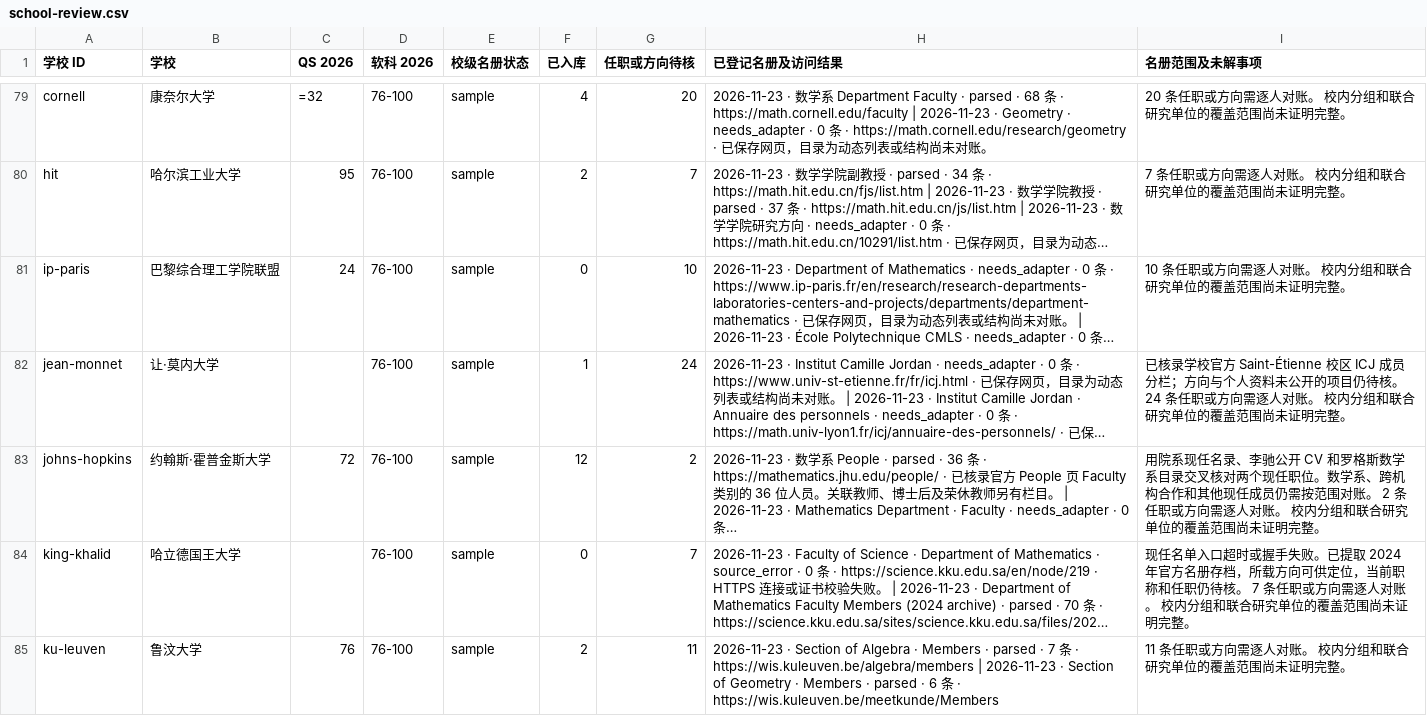
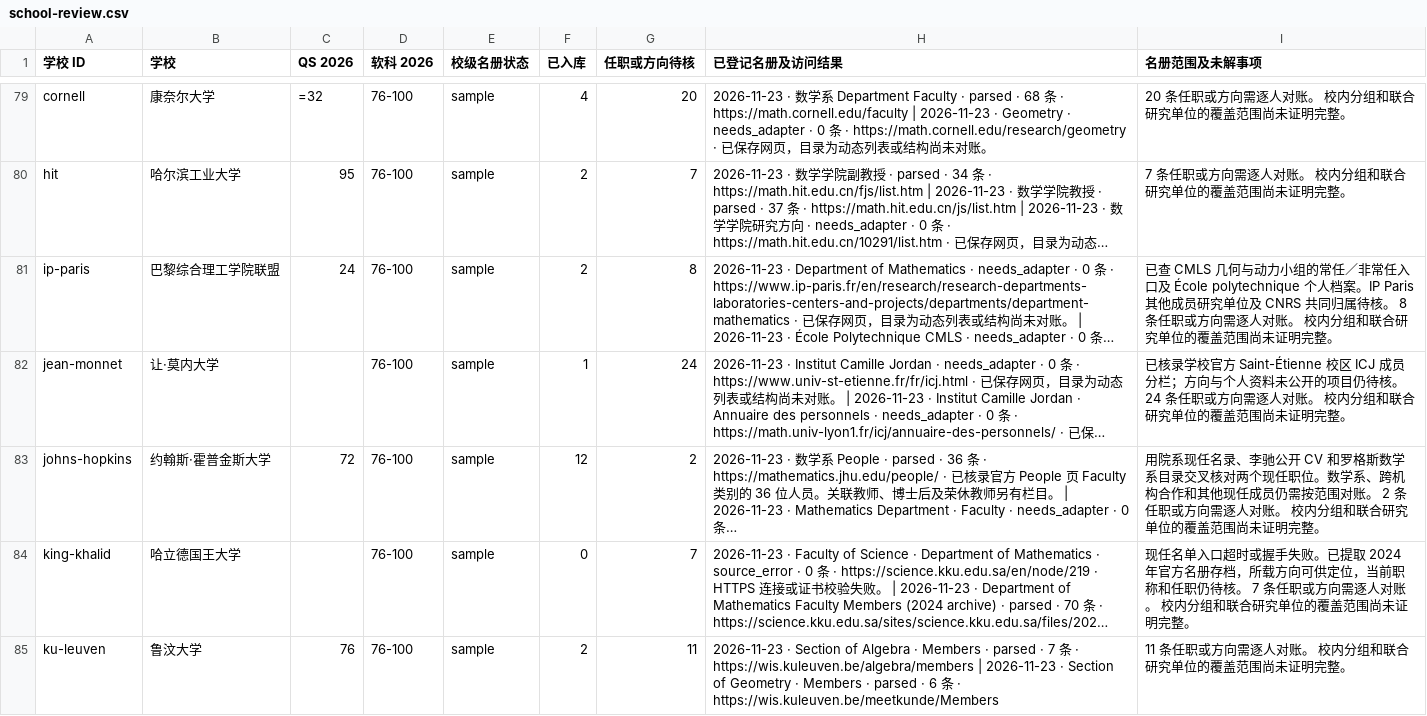
Before and after one commit to zyx-dirtystar/geometry-faculty-atlas, a CSV file: collector/school-review.csv, drawn as a sheet; only a part is shown, gaps mark what is left out; long unchanged cells end in …; the diff covers the shown part only; the diff names each change by its address in the sheet, - before the commit and + after, or states it on an @@ line.

```diff
--- a/collector/school-review.csv
+++ b/collector/school-review.csv
-F81 (已入库): 0
+F81 (已入库): 2
-G81 (任职或方向待核): 10
+G81 (任职或方向待核): 8
-I81 (名册范围及未解事项): 10 条任职或…
+I81 (名册范围及未解事项): 已查 CMLS 几何与动力小组的常任／非常任入口及 École polytechnique 个人档案。IP Paris 其他成员研究单位及 CNRS 共同归属待核。 8 条任职或…
```
Also changed, not shown: 67 edited cells elsewhere in this file, 11 other files.
